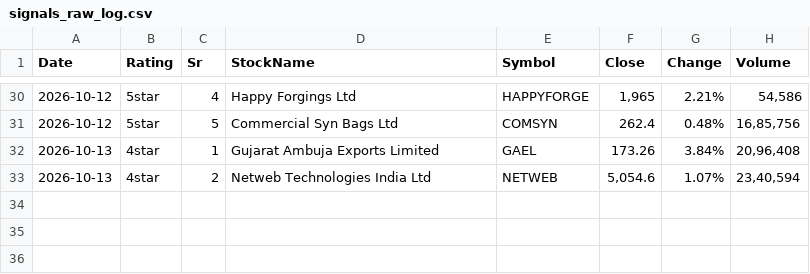
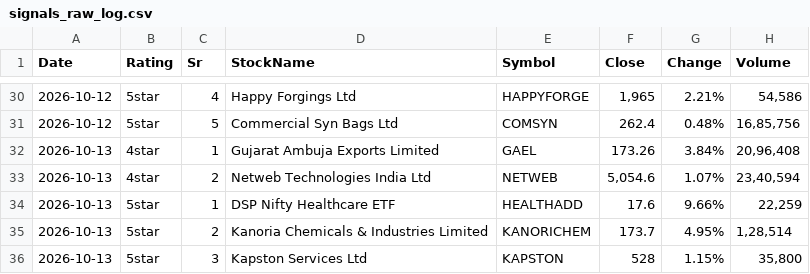
Before and after one commit to learningblueoceancapital-png/nse-deals-monitor, a CSV file: signals_raw_log.csv, drawn as a sheet; only a part is shown, gaps mark what is left out.

```diff
--- a/signals_raw_log.csv
+++ b/signals_raw_log.csv
@@ -33 +33,4 @@ Date,Rating,Sr,StockName,Symbol,Close,Change,Volume
 2026-10-13,4star,2,Netweb Technologies India Ltd,NETWEB,"5,054.6",1.07%,"23,40,594"
+2026-10-13,5star,1,DSP Nifty Healthcare ETF,HEALTHADD,17.6,9.66%,"22,259"
+2026-10-13,5star,2,Kanoria Chemicals & Industries Limited,KANORICHEM,173.7,4.95%,"1,28,514"
+2026-10-13,5star,3,Kapston Services Ltd,KAPSTON,528,1.15%,"35,800"
```
